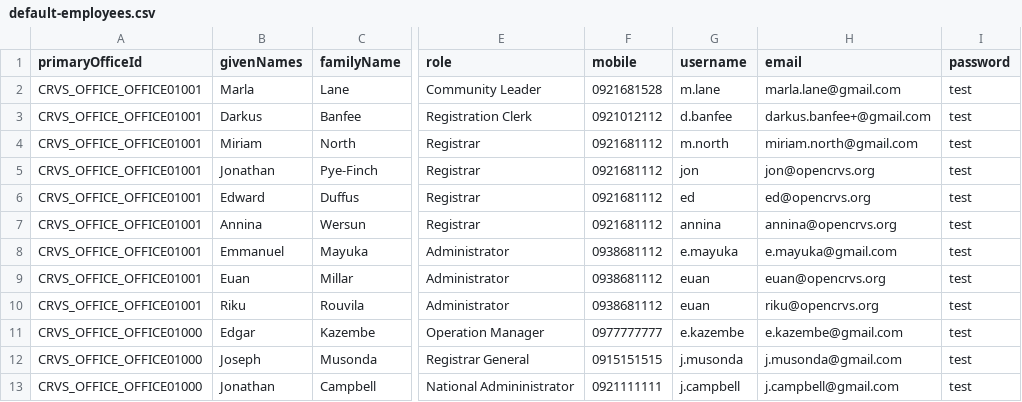
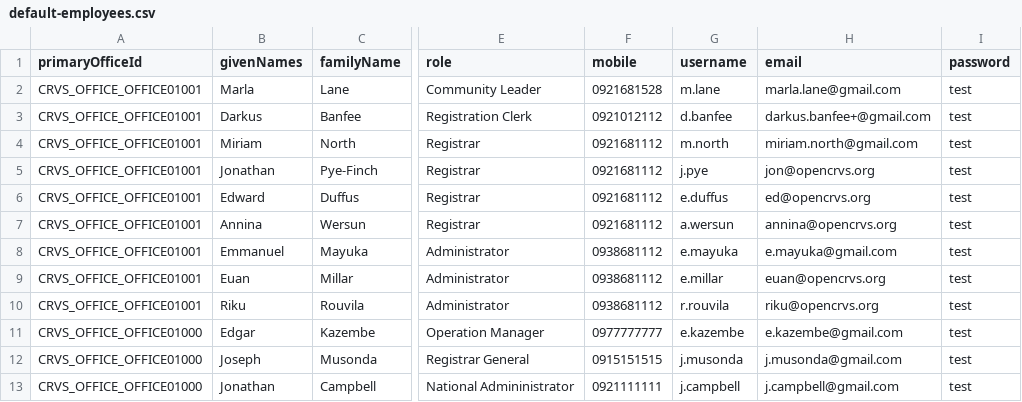
Before and after one commit to agence-digital/opencrvs-futuria, a CSV file: src/data-seeding/employees/source/default-employees.csv, drawn as a sheet; only a part is shown, gaps mark what is left out; the diff names each change by its address in the sheet, - before the commit and + after, or states it on an @@ line.

Commit message:
update employees file for default and prod CSV

```diff
--- a/src/data-seeding/employees/source/default-employees.csv
+++ b/src/data-seeding/employees/source/default-employees.csv
-G5 (username): jon
+G5 (username): j.pye
-G6 (username): ed
+G6 (username): e.duffus
-G7 (username): annina
+G7 (username): a.wersun
-G9 (username): euan
+G9 (username): e.millar
-G10 (username): euan
+G10 (username): r.rouvila
```
Also changed, not shown: src/data-seeding/employees/source/prod-employees.csv.
